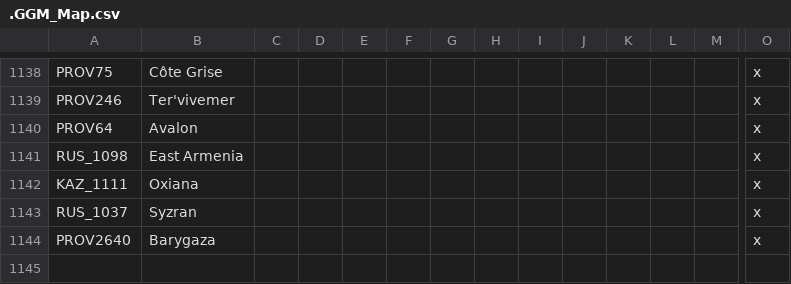
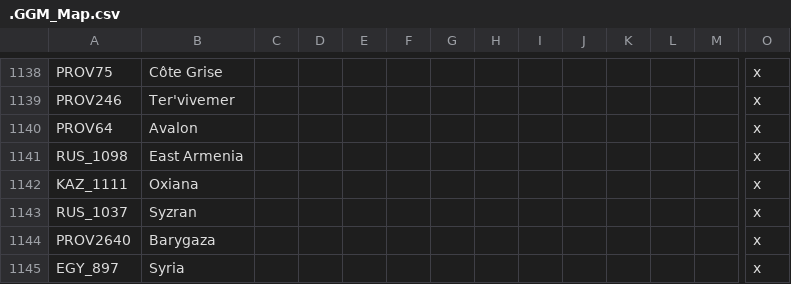
Before and after one commit to The-Question-Asker/MAW2, a CSV file: GGM/localisation/.GGM_Map.csv, drawn as a sheet; only a part is shown, gaps mark what is left out; rows hold the shown columns only; the diff names each change by its address in the sheet, - before the commit and + after, or states it on an @@ line.

```diff
--- a/GGM/localisation/.GGM_Map.csv
+++ b/GGM/localisation/.GGM_Map.csv
+row 1145: EGY_897 | Syria |  |  |  |  |  |  |  |  |  |  |  | x
```
Also changed, not shown: 4 other files.
